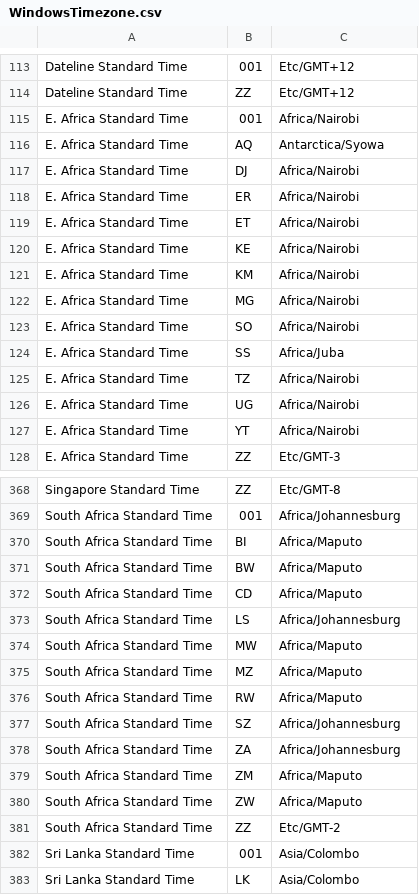
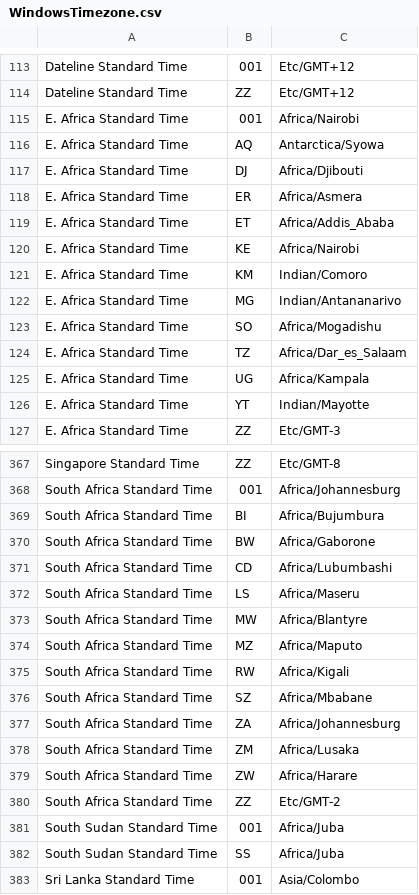
Before and after one commit to jobisoft/EAS-4-TbSync, a CSV file: content/timezonedata/WindowsTimezone.csv, drawn as a sheet; only a part is shown, gaps mark what is left out; the shorter side is filled out with more unchanged rows; the diff covers the shown part only.

```diff
--- a/content/timezonedata/WindowsTimezone.csv
+++ b/content/timezonedata/WindowsTimezone.csv
@@ -116,13 +116,12 @@ E. Africa Standard Time,001,Africa/Nairobi
 E. Africa Standard Time,AQ,Antarctica/Syowa
-E. Africa Standard Time,DJ,Africa/Nairobi
-E. Africa Standard Time,ER,Africa/Nairobi
-E. Africa Standard Time,ET,Africa/Nairobi
+E. Africa Standard Time,DJ,Africa/Djibouti
+E. Africa Standard Time,ER,Africa/Asmera
+E. Africa Standard Time,ET,Africa/Addis_Ababa
 E. Africa Standard Time,KE,Africa/Nairobi
-E. Africa Standard Time,KM,Africa/Nairobi
-E. Africa Standard Time,MG,Africa/Nairobi
-E. Africa Standard Time,SO,Africa/Nairobi
-E. Africa Standard Time,SS,Africa/Juba
-E. Africa Standard Time,TZ,Africa/Nairobi
-E. Africa Standard Time,UG,Africa/Nairobi
-E. Africa Standard Time,YT,Africa/Nairobi
+E. Africa Standard Time,KM,Indian/Comoro
+E. Africa Standard Time,MG,Indian/Antananarivo
+E. Africa Standard Time,SO,Africa/Mogadishu
+E. Africa Standard Time,TZ,Africa/Dar_es_Salaam
+E. Africa Standard Time,UG,Africa/Kampala
+E. Africa Standard Time,YT,Indian/Mayotte
 E. Africa Standard Time,ZZ,Etc/GMT-3
@@ -369,14 +368,16 @@ Singapore Standard Time,ZZ,Etc/GMT-8
 South Africa Standard Time,001,Africa/Johannesburg
-South Africa Standard Time,BI,Africa/Maputo
-South Africa Standard Time,BW,Africa/Maputo
-South Africa Standard Time,CD,Africa/Maputo
-South Africa Standard Time,LS,Africa/Johannesburg
-South Africa Standard Time,MW,Africa/Maputo
+South Africa Standard Time,BI,Africa/Bujumbura
+South Africa Standard Time,BW,Africa/Gaborone
+South Africa Standard Time,CD,Africa/Lubumbashi
+South Africa Standard Time,LS,Africa/Maseru
+South Africa Standard Time,MW,Africa/Blantyre
 South Africa Standard Time,MZ,Africa/Maputo
-South Africa Standard Time,RW,Africa/Maputo
-South Africa Standard Time,SZ,Africa/Johannesburg
+South Africa Standard Time,RW,Africa/Kigali
+South Africa Standard Time,SZ,Africa/Mbabane
 South Africa Standard Time,ZA,Africa/Johannesburg
-South Africa Standard Time,ZM,Africa/Maputo
-South Africa Standard Time,ZW,Africa/Maputo
+South Africa Standard Time,ZM,Africa/Lusaka
+South Africa Standard Time,ZW,Africa/Harare
 South Africa Standard Time,ZZ,Etc/GMT-2
+South Sudan Standard Time,001,Africa/Juba
+South Sudan Standard Time,SS,Africa/Juba
 Sri Lanka Standard Time,001,Asia/Colombo
```
Also changed, not shown: 3 added rows, 3 removed rows and 86 edited cells elsewhere in this file, content/timezonedata/Aliases.csv, 1 other file.
